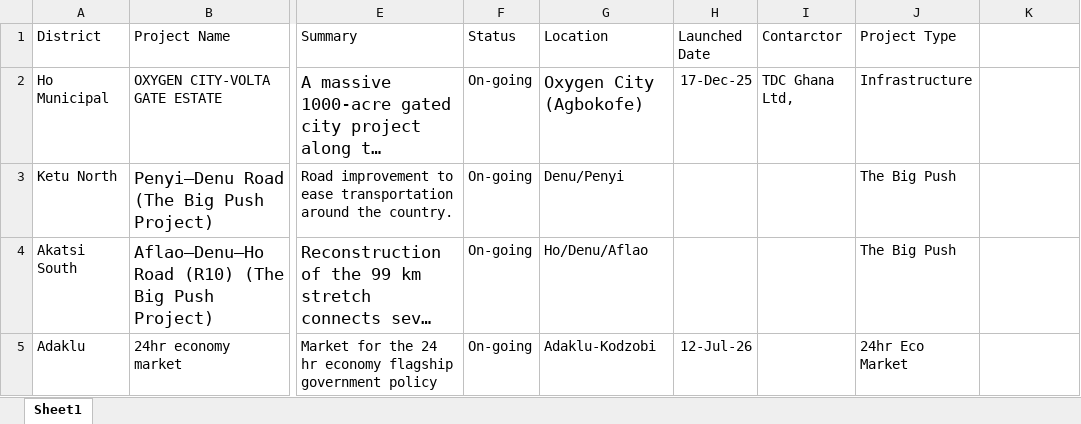
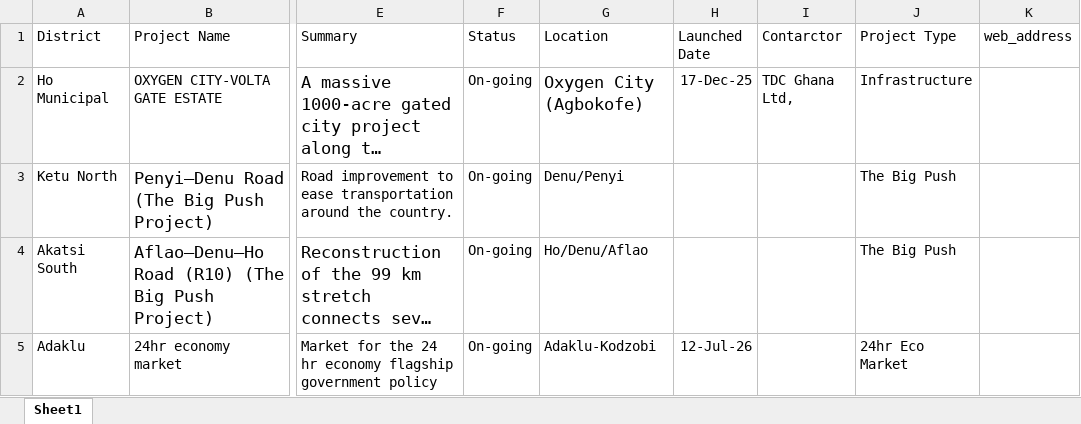
Before and after one commit to DavidSenyo/VRCC, an Excel workbook: vrcc.xlsx, sheet Sheet1, drawn as a sheet; only a part is shown, gaps mark what is left out; long unchanged cells end in …; values as stored, in another font and other column widths than the file's, no borders; the diff names each change by its address in the sheet, - before the commit and + after, or states it on an @@ line.

Commit message:
updated
Server and excel file update.

```diff
--- a/vrcc.xlsx (sheet Sheet1)
+++ b/vrcc.xlsx (sheet Sheet1)
-K1: (empty)
+K1: web_address
```
Also changed, not shown: 1 other file.
